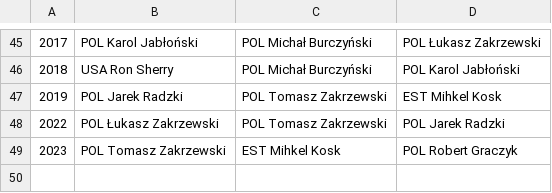
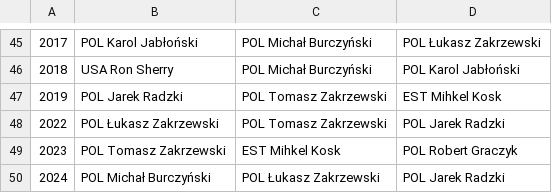
Before and after one commit to iworks/sailing-results, a CSV file: dn/dn.european.championships.csv, drawn as a sheet; only a part is shown, gaps mark what is left out; the diff names each change by its address in the sheet, - before the commit and + after, or states it on an @@ line.

```diff
--- a/dn/dn.european.championships.csv
+++ b/dn/dn.european.championships.csv
+row 50: 2024 | POL Michał Burczyński | POL Łukasz Zakrzewski | POL Jarek Radzki
```
Also changed, not shown: dn/dn.north-america.championships.csv.
